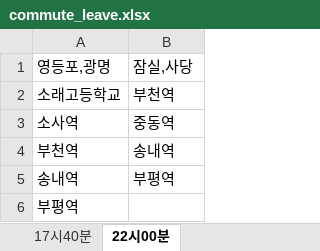
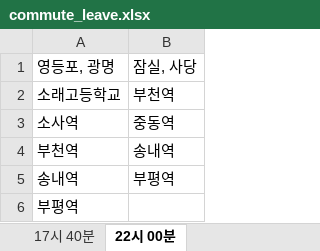
Before and after one commit to seonwoong1/HanyangAppSource, an Excel workbook: hyumini/bus/commute_leave.xlsx, sheet 22시 00분, drawn as a sheet; values as stored, in another font and other column widths than the file's, no borders; the diff names each change by its address in the sheet, - before the commit and + after, or states it on an @@ line.

```diff
--- a/hyumini/bus/commute_leave.xlsx (sheet 22시 00분)
+++ b/hyumini/bus/commute_leave.xlsx (sheet 22시 00분)
-sheet tab: 17시40분
+sheet tab: 17시 40분
-sheet tab: 22시00분
+sheet tab: 22시 00분
-A1: 영등포,광명
+A1: 영등포, 광명
-B1: 잠실,사당
+B1: 잠실, 사당
```
Also changed, not shown: sheet 17시 40분, hyumini/bus/commute_attend.xlsx, 3 other files.
